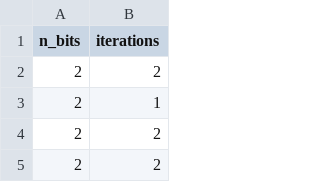
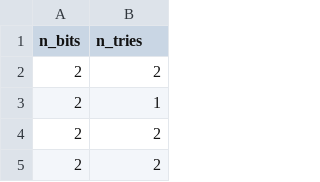
Before and after one commit to zmalkmus/applied-cryptography, a CSV file: HashAttack/collision.csv, drawn as a sheet; only a part is shown.

```diff
--- a/HashAttack/collision.csv
+++ b/HashAttack/collision.csv
@@ -1,2 +1,2 @@
-n_bits,iterations
+n_bits,n_tries
 2,2
```
Also changed, not shown: HashAttack/preimage.csv, 2 other files.
